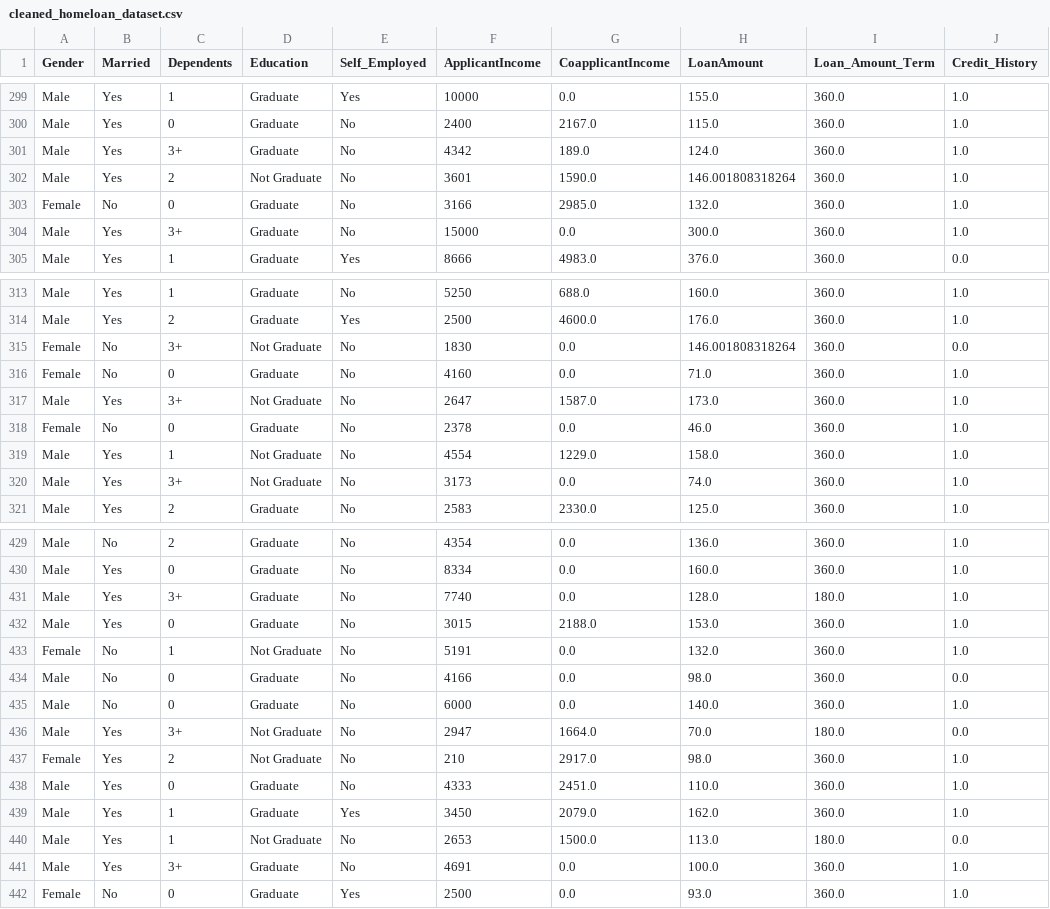
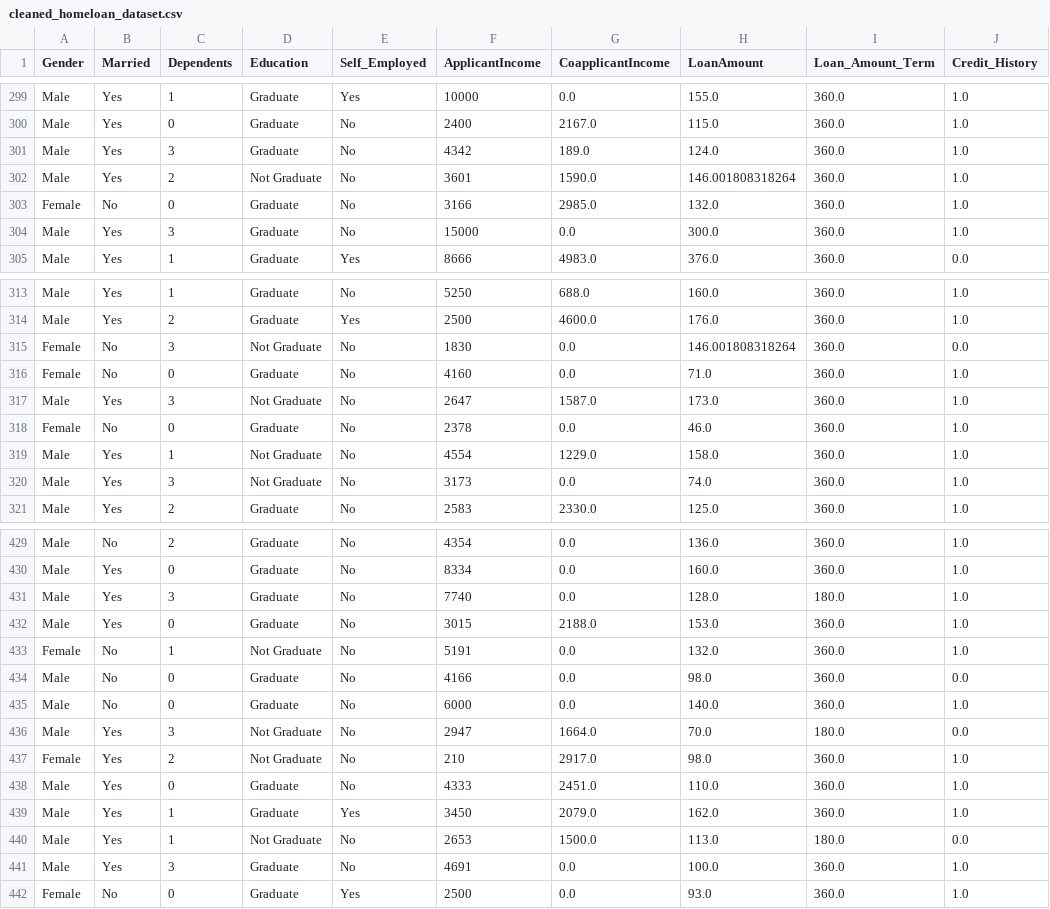
Before and after one commit to ADEOYE-MARY25/My_Task, a CSV file: week_12/cleaned_homeloan_dataset.csv, drawn as a sheet; only a part is shown, gaps mark what is left out; the diff covers the shown part only; the diff names each change by its address in the sheet, - before the commit and + after, or states it on an @@ line.

```diff
--- a/week_12/cleaned_homeloan_dataset.csv
+++ b/week_12/cleaned_homeloan_dataset.csv
-C301 (Dependents): 3+
+C301 (Dependents): 3
-C304 (Dependents): 3+
+C304 (Dependents): 3
-C315 (Dependents): 3+
+C315 (Dependents): 3
-C317 (Dependents): 3+
+C317 (Dependents): 3
-C320 (Dependents): 3+
+C320 (Dependents): 3
-C431 (Dependents): 3+
+C431 (Dependents): 3
-C436 (Dependents): 3+
+C436 (Dependents): 3
-C441 (Dependents): 3+
+C441 (Dependents): 3
```
Also changed, not shown: 39 edited cells elsewhere in this file, 6 other files.
